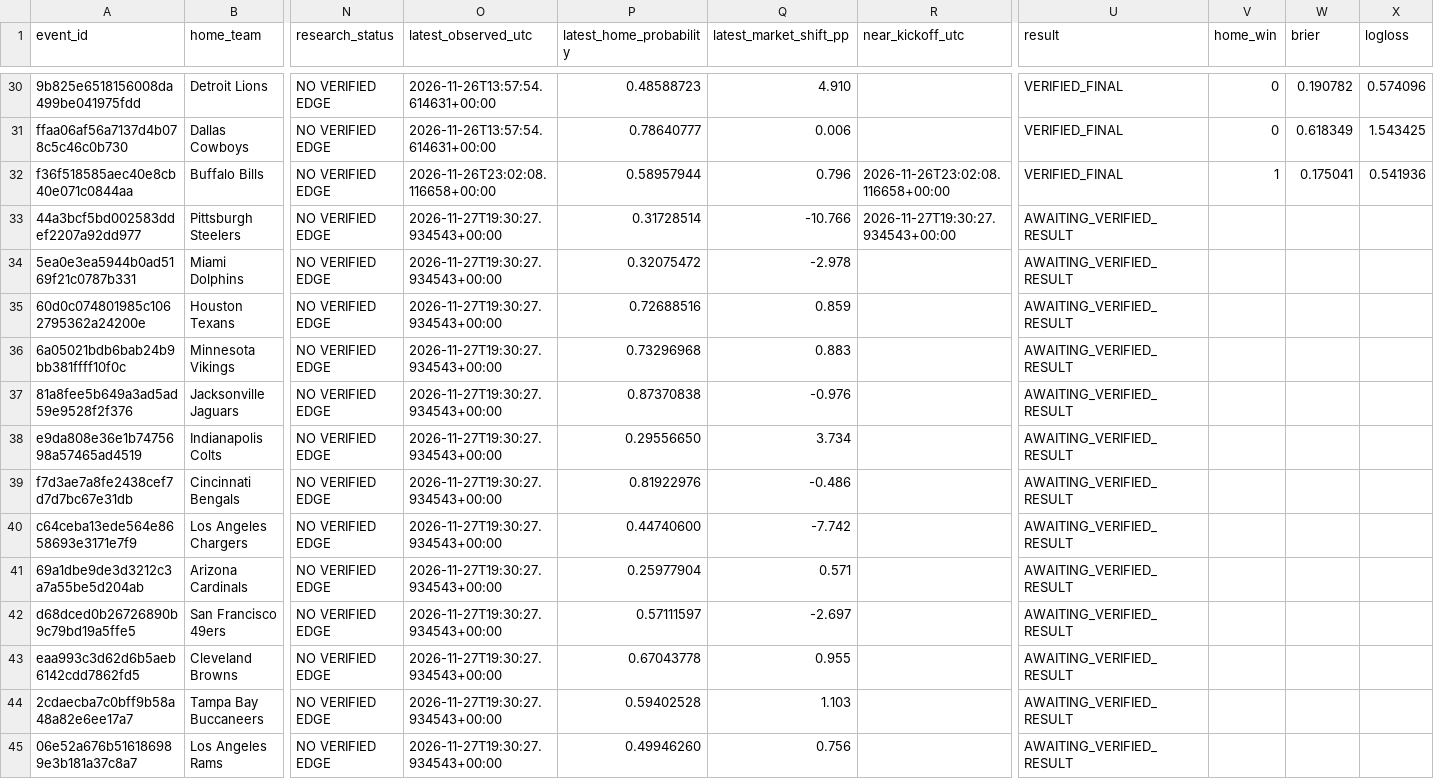
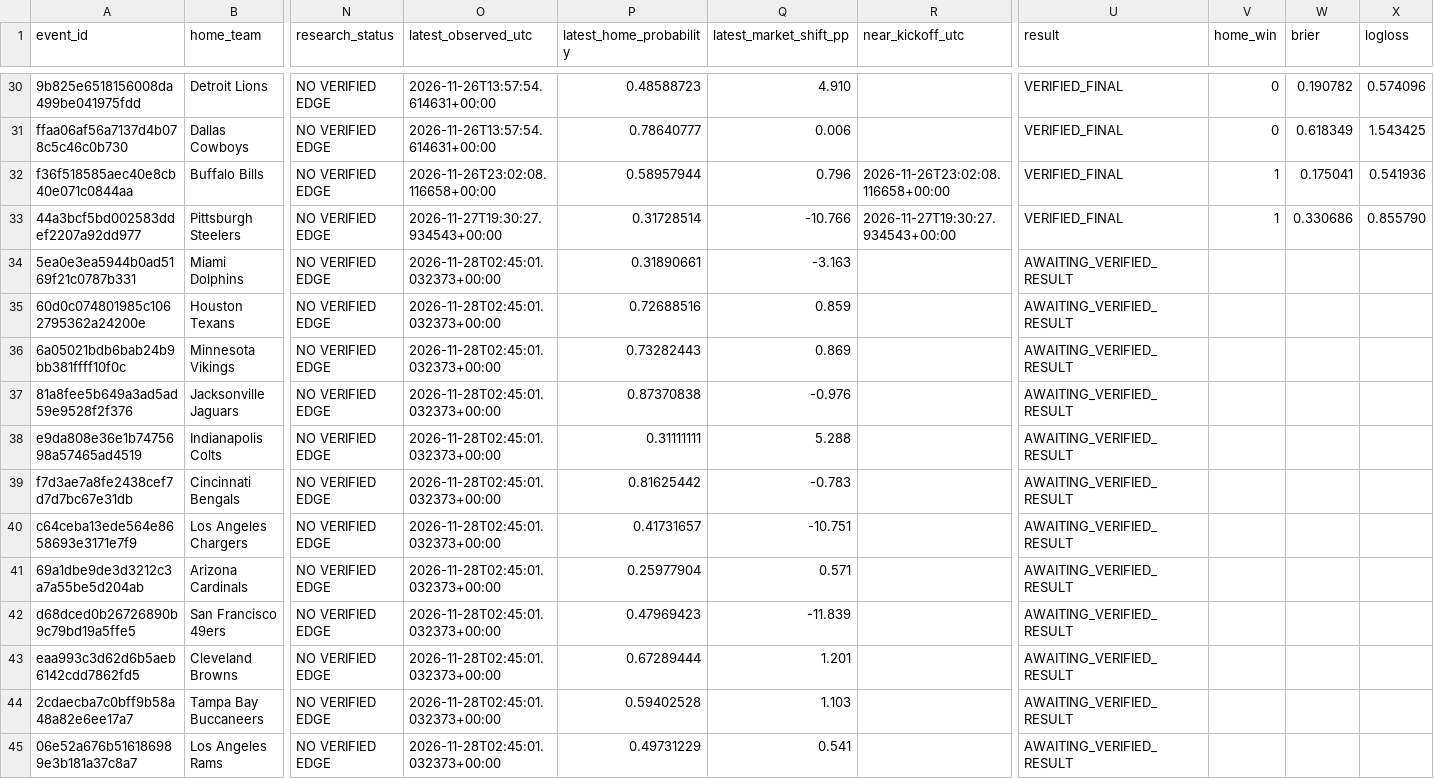
Before and after one commit to tylerbasile-bot/nfl-betting-model, a CSV file: reports/model10_evaluation.csv, drawn as a sheet; only a part is shown, gaps mark what is left out; the diff names each change by its address in the sheet, - before the commit and + after, or states it on an @@ line.

```diff
--- a/reports/model10_evaluation.csv
+++ b/reports/model10_evaluation.csv
-U33 (result): AWAITING_VERIFIED_RESULT
+U33 (result): VERIFIED_FINAL
-V33 (home_win): (empty)
+V33 (home_win): 1
-W33 (brier): (empty)
+W33 (brier): 0.330686
-X33 (logloss): (empty)
+X33 (logloss): 0.855790
-O34:O45 (latest_observed_utc): 2026-11-27T19:30:27.934543+00:00
+O34:O45 (latest_observed_utc): 2026-11-28T02:45:01.032373+00:00
-P34 (latest_home_probability): 0.32075472
+P34 (latest_home_probability): 0.31890661
-Q34 (latest_market_shift_pp): -2.978
+Q34 (latest_market_shift_pp): -3.163
-P36 (latest_home_probability): 0.73296968
+P36 (latest_home_probability): 0.73282443
-Q36 (latest_market_shift_pp): 0.883
+Q36 (latest_market_shift_pp): 0.869
-P38 (latest_home_probability): 0.29556650
+P38 (latest_home_probability): 0.31111111
-Q38 (latest_market_shift_pp): 3.734
+Q38 (latest_market_shift_pp): 5.288
-P39 (latest_home_probability): 0.81922976
+P39 (latest_home_probability): 0.81625442
-Q39 (latest_market_shift_pp): -0.486
+Q39 (latest_market_shift_pp): -0.783
-P40 (latest_home_probability): 0.44740600
+P40 (latest_home_probability): 0.41731657
-Q40 (latest_market_shift_pp): -7.742
+Q40 (latest_market_shift_pp): -10.751
-P42 (latest_home_probability): 0.57111597
+P42 (latest_home_probability): 0.47969423
-Q42 (latest_market_shift_pp): -2.697
+Q42 (latest_market_shift_pp): -11.839
-P43 (latest_home_probability): 0.67043778
+P43 (latest_home_probability): 0.67289444
-Q43 (latest_market_shift_pp): 0.955
+Q43 (latest_market_shift_pp): 1.201
-P45 (latest_home_probability): 0.49946260
+P45 (latest_home_probability): 0.49731229
-Q45 (latest_market_shift_pp): 0.756
+Q45 (latest_market_shift_pp): 0.541
```
Also changed, not shown: data/results.csv, reports/model13_market_validation.csv, 11 other files.
